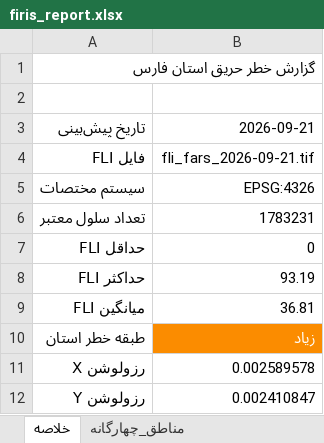
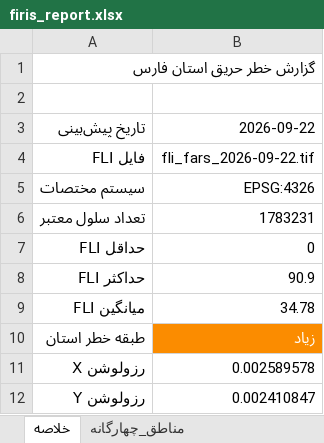
Before and after one commit to hashempoorsadegh214-prog/FIRIS, an Excel workbook: data/report/firis_report.xlsx, sheet خلاصه, drawn as a sheet; values as stored, in another font and other column widths than the file's, no borders; the diff names each change by its address in the sheet, - before the commit and + after, or states it on an @@ line.

```diff
--- a/data/report/firis_report.xlsx (sheet خلاصه)
+++ b/data/report/firis_report.xlsx (sheet خلاصه)
-B3: 2026-09-21
+B3: 2026-09-22
-B4: fli_fars_2026-09-21.tif
+B4: fli_fars_2026-09-22.tif
-B8: 93.19
+B8: 90.9
-B9: 36.81
+B9: 34.78
```
Also changed, not shown: sheet مناطق_چهارگانه, sheet مناطق_شکار_ممنوع, sheet طبقات_خطر, 15 other files.
